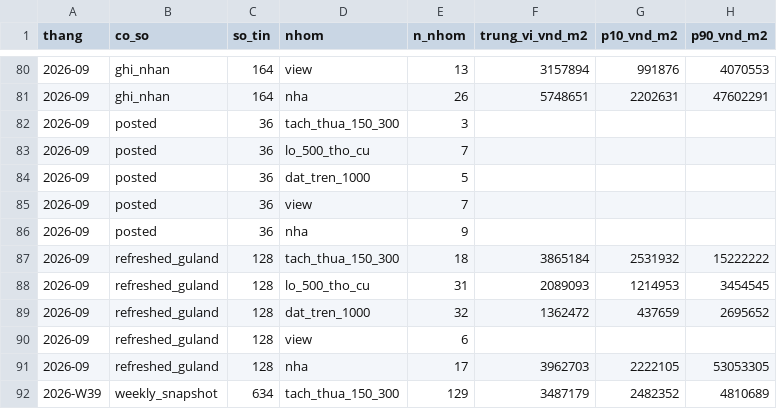
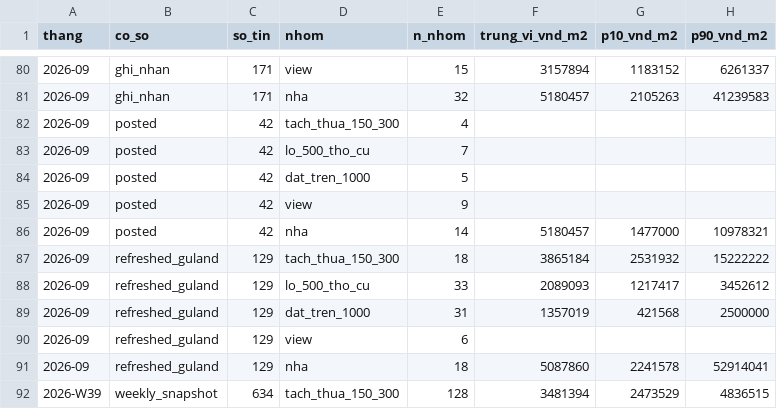
Before and after one commit to doanquocduyet/namban-panorama, a CSV file: data/index/monthly.csv, drawn as a sheet; only a part is shown, gaps mark what is left out; the diff covers the shown part only.

```diff
--- a/data/index/monthly.csv
+++ b/data/index/monthly.csv
@@ -80,13 +80,13 @@ thang,co_so,so_tin,nhom,n_nhom,trung_vi_vnd_m2,p10_vnd_m2,p90_vnd_m2
-2026-09,ghi_nhan,164,view,13,3157894,991876,4070553
-2026-09,ghi_nhan,164,nha,26,5748651,2202631,47602291
-2026-09,posted,36,tach_thua_150_300,3,,,
-2026-09,posted,36,lo_500_tho_cu,7,,,
-2026-09,posted,36,dat_tren_1000,5,,,
-2026-09,posted,36,view,7,,,
-2026-09,posted,36,nha,9,,,
-2026-09,refreshed_guland,128,tach_thua_150_300,18,3865184,2531932,15222222
-2026-09,refreshed_guland,128,lo_500_tho_cu,31,2089093,1214953,3454545
-2026-09,refreshed_guland,128,dat_tren_1000,32,1362472,437659,2695652
-2026-09,refreshed_guland,128,view,6,,,
-2026-09,refreshed_guland,128,nha,17,3962703,2222105,53053305
-2026-W39,weekly_snapshot,634,tach_thua_150_300,129,3487179,2482352,4810689
+2026-09,ghi_nhan,171,view,15,3157894,1183152,6261337
+2026-09,ghi_nhan,171,nha,32,5180457,2105263,41239583
+2026-09,posted,42,tach_thua_150_300,4,,,
+2026-09,posted,42,lo_500_tho_cu,7,,,
+2026-09,posted,42,dat_tren_1000,5,,,
+2026-09,posted,42,view,9,,,
+2026-09,posted,42,nha,14,5180457,1477000,10978321
+2026-09,refreshed_guland,129,tach_thua_150_300,18,3865184,2531932,15222222
+2026-09,refreshed_guland,129,lo_500_tho_cu,33,2089093,1217417,3452612
+2026-09,refreshed_guland,129,dat_tren_1000,31,1357019,421568,2500000
+2026-09,refreshed_guland,129,view,6,,,
+2026-09,refreshed_guland,129,nha,18,5087860,2241578,52914041
+2026-W39,weekly_snapshot,634,tach_thua_150_300,128,3481394,2473529,4836515
```
Also changed, not shown: 55 edited cells elsewhere in this file, 4 other files.
